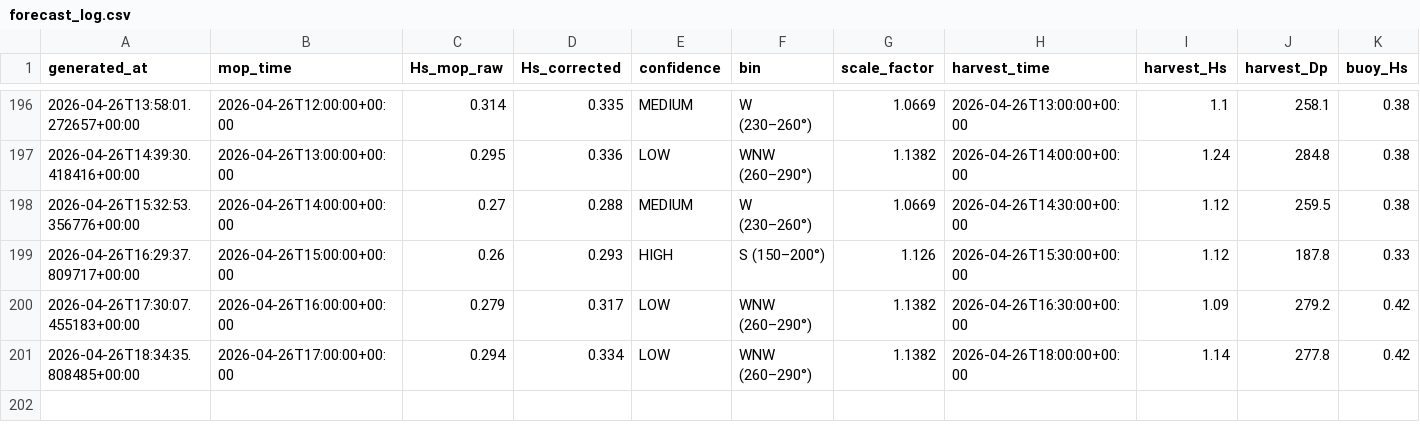
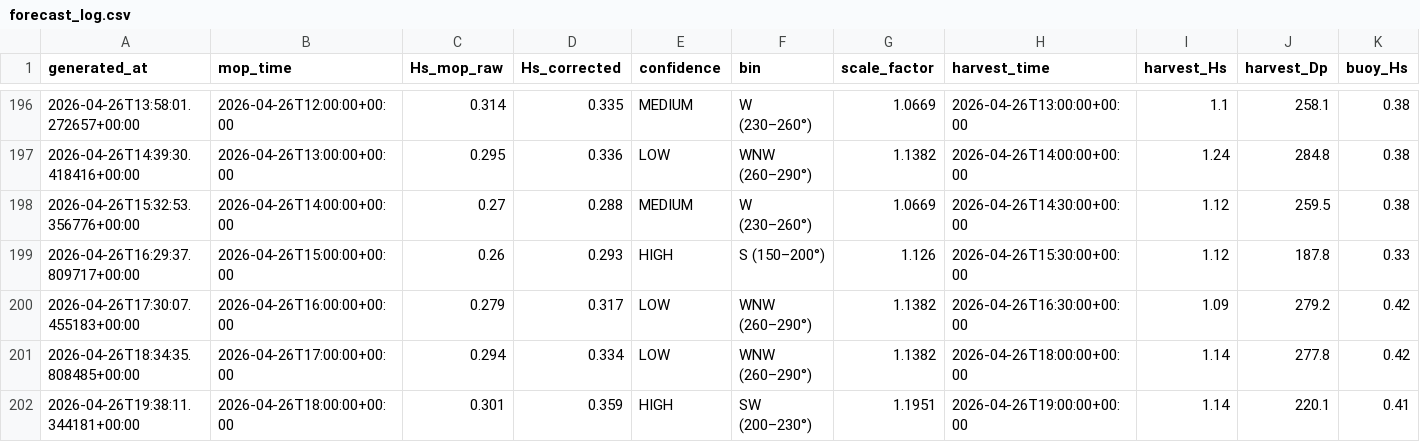
Before and after one commit to aadhavr/campus-point-waves, a CSV file: forecast_log.csv, drawn as a sheet; only a part is shown, gaps mark what is left out; rows hold the shown columns only; the diff names each change by its address in the sheet, - before the commit and + after, or states it on an @@ line.

```diff
--- a/forecast_log.csv
+++ b/forecast_log.csv
+row 202: 2026-04-26T19:38:11.344181+00:00 | 2026-04-26T18:00:00+00:00 | 0.301 | 0.359 | HIGH | SW (200–230°) | 1.1951 | 2026-04-26T19:00:00+00:00 | 1.14 | 220.1 | 0.41
```
Also changed, not shown: 1 other file.
